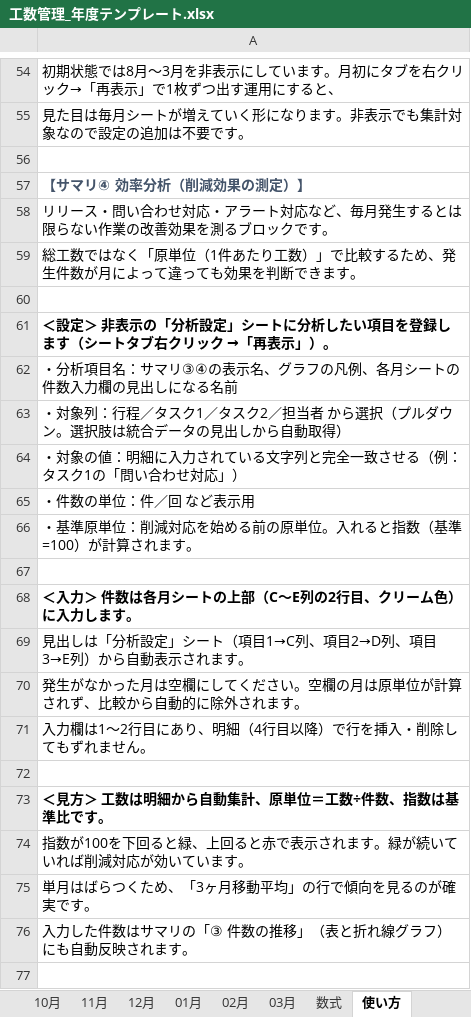
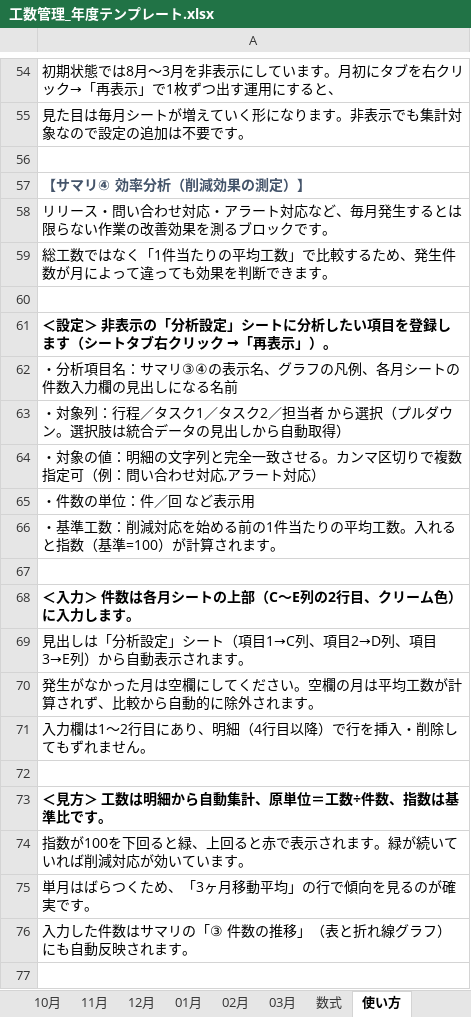
Before and after one commit to rgx-caffein-zero/dev_maneger, an Excel workbook: data/工数管理_年度テンプレート.xlsx, sheet 使い方, drawn as a sheet; only a part is shown, gaps mark what is left out; values as stored, in another font and other column widths than the file's, no borders; the diff names each change by its address in the sheet, - before the commit and + after, or states it on an @@ line.

```diff
--- a/data/工数管理_年度テンプレート.xlsx (sheet 使い方)
+++ b/data/工数管理_年度テンプレート.xlsx (sheet 使い方)
-A59: …はなく「原単位（1件あたり工数）」で比較…
+A59: …はなく「1件当たりの平均工数」で比較…
-A64: …値：明細に入力されている文字列と完全一致させる（例：タスク1の「問い合わせ対応」）
+A64: …値：明細の文字列と完全一致させる。カンマ区切りで複数指定可（例：問い合わせ対応,アラート対応）
-A66: ・基準原単位：削減対応を始める前の原単位。入れる…
+A66: ・基準工数：削減対応を始める前の1件当たりの平均工数。入れる…
-A70: …欄の月は原単位が計算さ…
+A70: …欄の月は平均工数が計算さ…
```
Also changed, not shown: sheet サマリ, sheet 分析設定.
